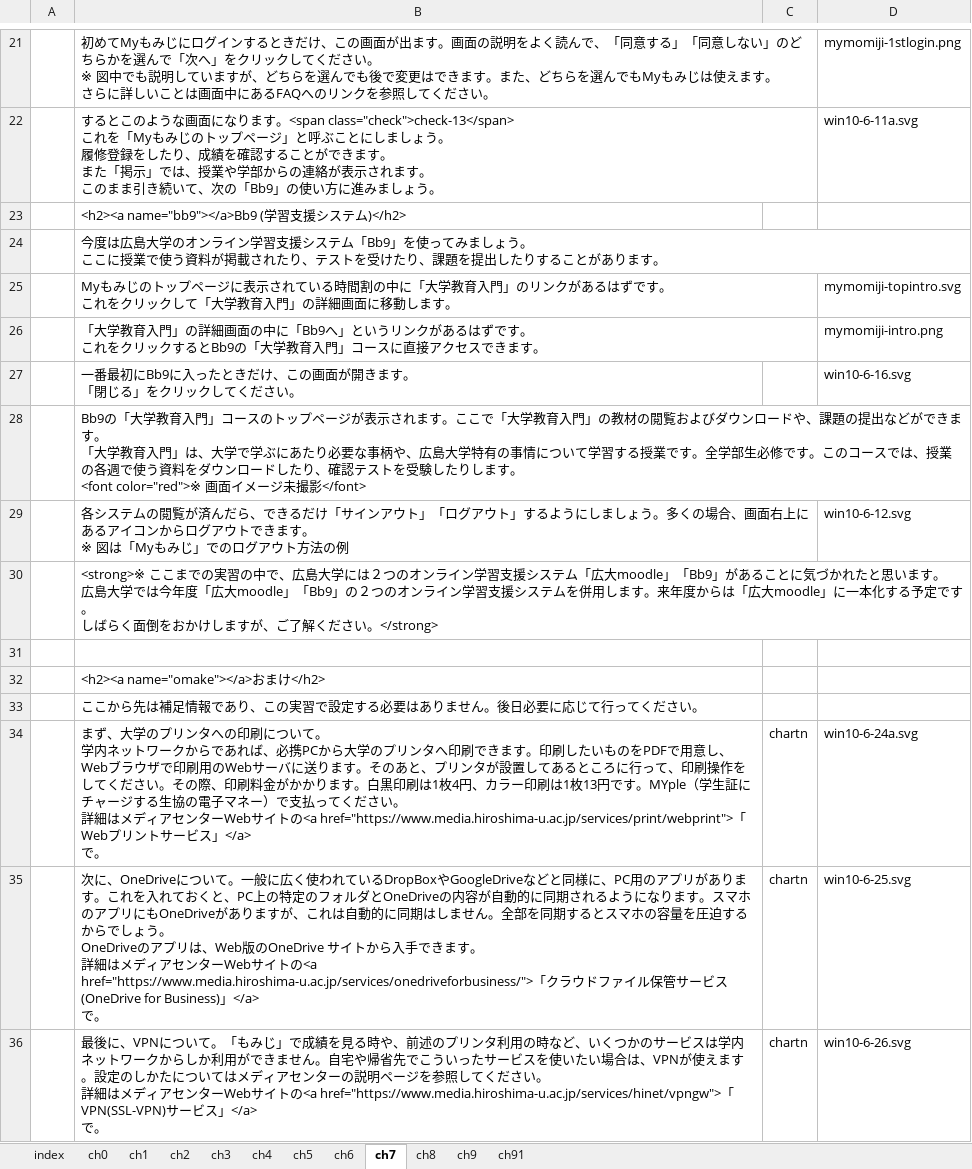
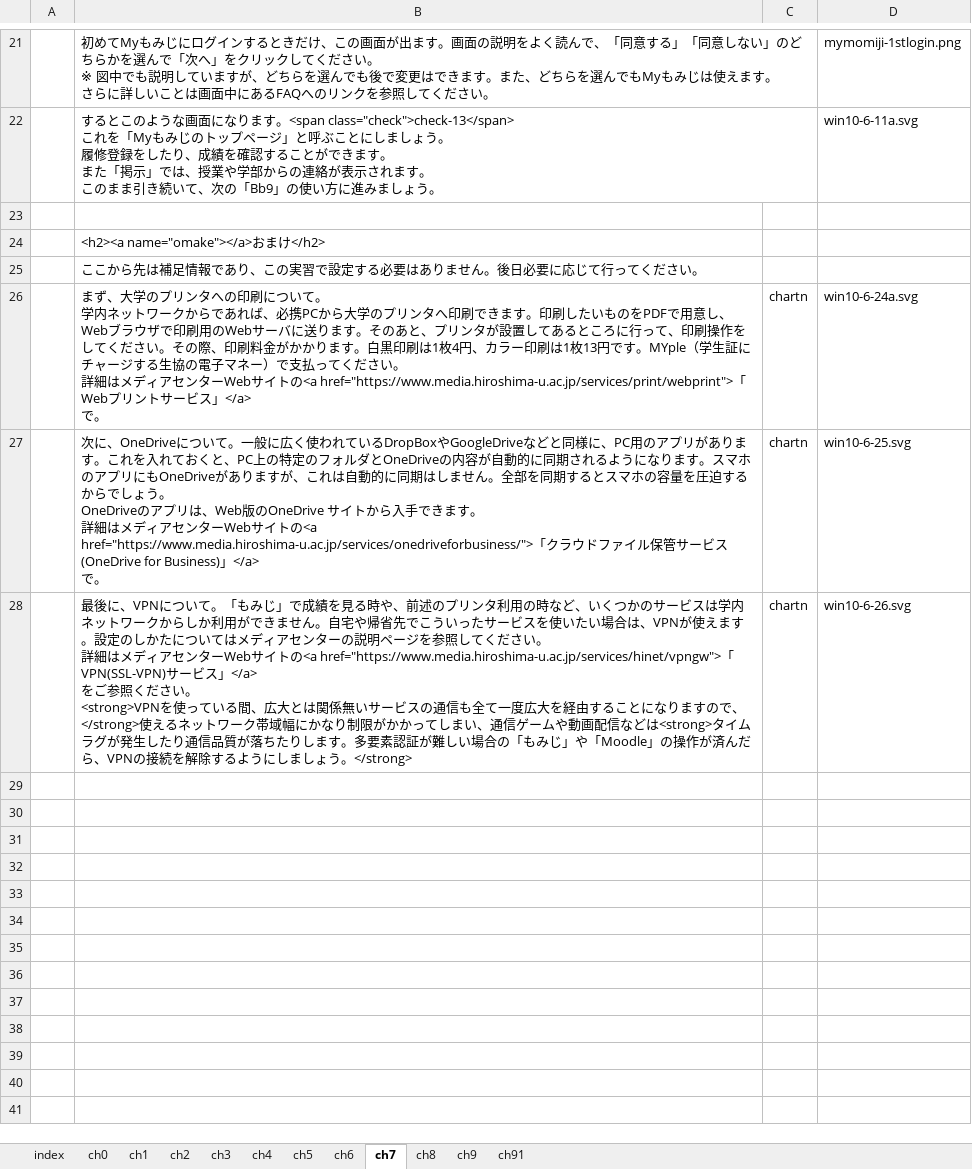
Before and after one commit to gnutar/fresta, an Excel workbook: macs+lan.xlsx, sheet ch7, drawn as a sheet; only a part is shown, gaps mark what is left out; values as stored, in another font and other column widths than the file's, no borders; removed rows and columns are numbered as before the commit, all else as after; ↵ is a line break in a cell; the diff names each change by its address in the sheet, - before the commit and + after, or states it on an @@ line.

Commit message:
mac: VPNについて修正

```diff
--- a/macs+lan.xlsx (sheet ch7)
+++ b/macs+lan.xlsx (sheet ch7)
-row 23:  | <h2><a name="bb9"></a>Bb9 (学習支援システム)</h2>
-row 24:  | 今度は広島大学のオンライン学習支援システム「Bb9」を使ってみましょう。 ↵ ここに授業で使う資料が掲載されたり、テストを受けたり、課題を提出したりすることがあります。
-row 25:  | Myもみじのトップページに表示されている時間割の中に「大学教育入門」のリンクがあるはずです。 ↵ これをクリックして「大学教育入門」の詳細画面に移動します。 |  | mymomiji-topintro.svg
-row 26:  | 「大学教育入門」の詳細画面の中に「Bb9へ」というリンクがあるはずです。 ↵ これをクリックするとBb9の「大学教育入門」コースに直接アクセスできます。 |  | mymomiji-intro.png
-row 27:  | 一番最初にBb9に入ったときだけ、この画面が開きます。 ↵ 「閉じる」をクリックしてください。 |  | win10-6-16.svg
-row 28:  | Bb9の「大学教育入門」コースのトップページが表示されます。ここで「大学教育入門」の教材の閲覧およびダウンロードや、課題の提出などができます。 ↵ 「大学教育入門」は、大学で学ぶにあたり必要な事柄や、広島大学特有の事情について学習する授業です。全学部生必修です。このコースでは、授業の各週で使う資料をダウンロードしたり、確認テストを受験したりします。 ↵ <font color="red">※ 画面イメージ未撮影</font>
-row 29:  | 各システムの閲覧が済んだら、できるだけ「サインアウト」「ログアウト」するようにしましょう。多くの場合、画面右上にあるアイコンからログアウトできます。 ↵ ※ 図は「Myもみじ」でのログアウト方法の例 |  | win10-6-12.svg
-row 30:  | <strong>※ ここまでの実習の中で、広島大学には２つのオンライン学習支援システム「広大moodle」「Bb9」があることに気づかれたと思います。 ↵ 広島大学では今年度「広大moodle」「Bb9」の２つのオンライン学習支援システムを併用します。来年度からは「広大moodle」に一本化する予定です。 ↵ しばらく面倒をおかけしますが、ご了解ください。</strong>
-B28: …ビス」</a> ↵ で。
+B28: …ビス」</a> ↵ をご参照ください。 ↵ <strong>VPNを使っている間、広大とは関係無いサービスの通信も全て一度広大を経由することになりますので、</strong>使えるネットワーク帯域幅にかなり制限がかかってしまい、通信ゲームや動画配信などは<strong>タイムラグが発生したり通信品質が落ちたりします。多要素認証が難しい場合の「もみじ」や「Moodle」の操作が済んだら、VPNの接続を解除するようにしましょう。</strong>
```
